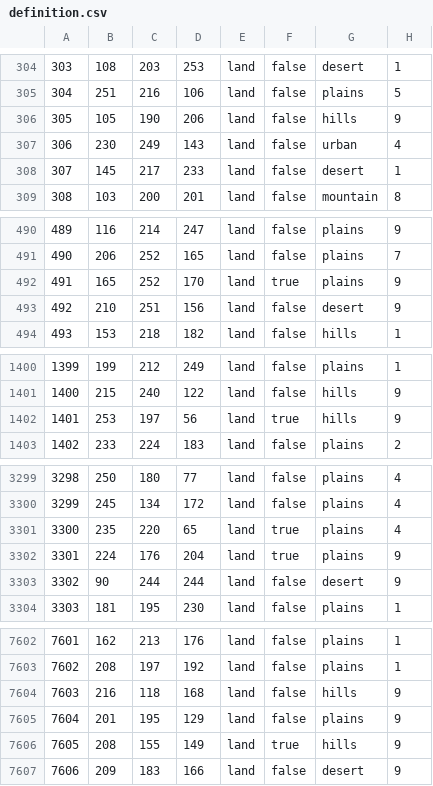
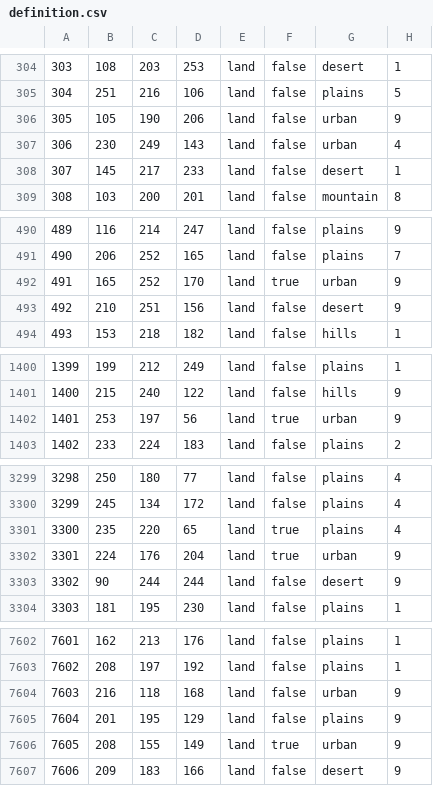
Before and after one commit to HoI4-LOTRMod-Team/HoI4-LotrMod, a CSV file: map/definition.csv, drawn as a sheet; only a part is shown, gaps mark what is left out; the diff covers the shown part only.

```diff
--- a/map/definition.csv
+++ b/map/definition.csv
@@ -305,3 +305,3 @@
 304;251;216;106;land;false;plains;5
-305;105;190;206;land;false;hills;9
+305;105;190;206;land;false;urban;9
 306;230;249;143;land;false;urban;4
@@ -491,3 +491,3 @@
 490;206;252;165;land;false;plains;7
-491;165;252;170;land;true;plains;9
+491;165;252;170;land;true;urban;9
 492;210;251;156;land;false;desert;9
@@ -1401,3 +1401,3 @@
 1400;215;240;122;land;false;hills;9
-1401;253;197;56;land;true;hills;9
+1401;253;197;56;land;true;urban;9
 1402;233;224;183;land;false;plains;2
@@ -3301,3 +3301,3 @@
 3300;235;220;65;land;true;plains;4
-3301;224;176;204;land;true;plains;9
+3301;224;176;204;land;true;urban;9
 3302;90;244;244;land;false;desert;9
@@ -7603,5 +7603,5 @@
 7602;208;197;192;land;false;plains;1
-7603;216;118;168;land;false;hills;9
+7603;216;118;168;land;false;urban;9
 7604;201;195;129;land;false;plains;9
-7605;208;155;149;land;true;hills;9
+7605;208;155;149;land;true;urban;9
 7606;209;183;166;land;false;desert;9
```
Also changed, not shown: 9 edited cells elsewhere in this file, 12 other files.
